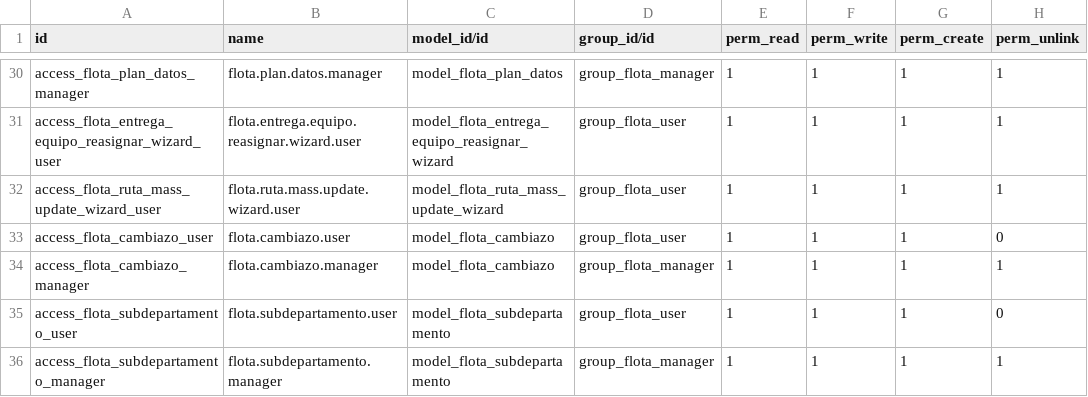
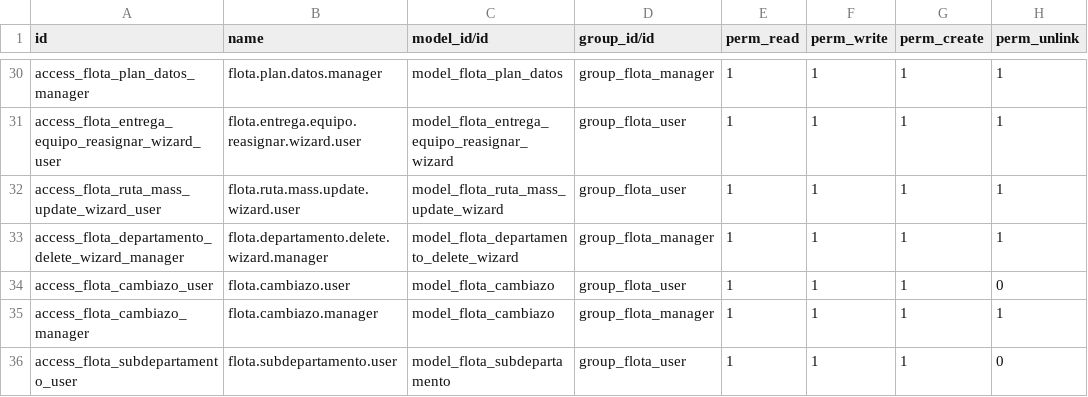
Before and after one commit to ALEJ515/gestion_flota_empleados, a CSV file: security/ir.model.access.csv, drawn as a sheet; only a part is shown, gaps mark what is left out; the shorter side is filled out with more unchanged rows; the diff names each change by its address in the sheet, - before the commit and + after, or states it on an @@ line.

```diff
--- a/security/ir.model.access.csv
+++ b/security/ir.model.access.csv
+row 33: access_flota_departamento_delete_wizard_manager | flota.departamento.delete.wizard.manager | model_flota_departamento_delete_wizard | group_flota_manager | 1 | 1 | 1 | 1
```
Also changed, not shown: 16 other files.
